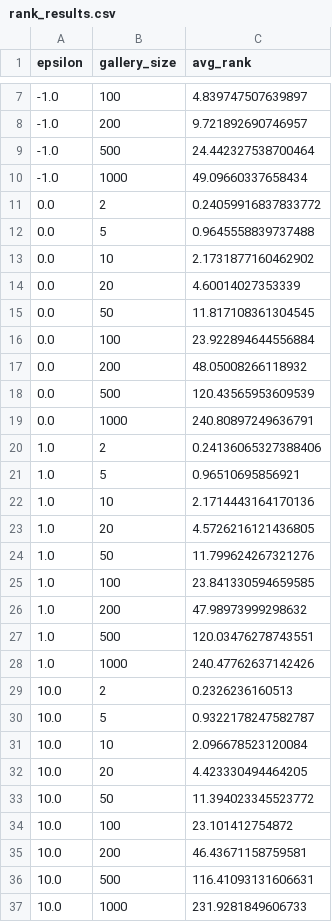
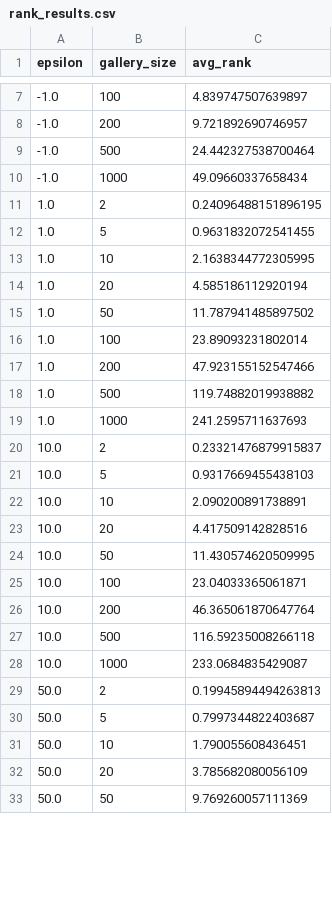
Before and after one commit to WahahaYes/FaceAnonEval, a CSV file: gallery_scaling/results/rank_results.csv, drawn as a sheet; only a part is shown, gaps mark what is left out; the diff covers the shown part only.

```diff
--- a/gallery_scaling/results/rank_results.csv
+++ b/gallery_scaling/results/rank_results.csv
@@ -10,28 +10,24 @@ epsilon,gallery_size,avg_rank
 -1.0,1000,49.09660337658434
-0.0,2,0.24059916837833772
-0.0,5,0.9645558839737488
-0.0,10,2.1731877160462902
-0.0,20,4.60014027353339
-0.0,50,11.817108361304545
-0.0,100,23.922894644556884
-0.0,200,48.05008266118932
-0.0,500,120.43565953609539
-0.0,1000,240.80897249636791
-1.0,2,0.24136065327388406
-1.0,5,0.96510695856921
-1.0,10,2.1714443164170136
-1.0,20,4.5726216121436805
-1.0,50,11.799624267321276
-1.0,100,23.841330594659585
-1.0,200,47.98973999298632
-1.0,500,120.03476278743551
-1.0,1000,240.47762637142426
-10.0,2,0.2326236160513
-10.0,5,0.9322178247582787
-10.0,10,2.096678523120084
-10.0,20,4.423330494464205
-10.0,50,11.394023345523772
-10.0,100,23.101412754872
-10.0,200,46.43671158759581
-10.0,500,116.41093131606631
-10.0,1000,231.9281849606733
+1.0,2,0.24096488151896195
+1.0,5,0.9631832072541455
+1.0,10,2.1638344772305995
+1.0,20,4.585186112920194
+1.0,50,11.787941485897502
+1.0,100,23.89093231802014
+1.0,200,47.923155152547466
+1.0,500,119.74882019938882
+1.0,1000,241.2595711637693
+10.0,2,0.23321476879915837
+10.0,5,0.9317669455438103
+10.0,10,2.090200891738891
+10.0,20,4.417509142828516
+10.0,50,11.430574620509995
+10.0,100,23.04033365061871
+10.0,200,46.365061870647764
+10.0,500,116.59235008266118
+10.0,1000,233.0684835429087
+50.0,2,0.19945894494263813
+50.0,5,0.7997344822403687
+50.0,10,1.790055608436451
+50.0,20,3.785682080056109
+50.0,50,9.769260057111369
```
Also changed, not shown: 13 added rows, 9 removed rows and 9 edited cells elsewhere in this file, gallery_scaling/results/accuracy_results.csv, gallery_scaling/results/extrapolation.csv, 5 other files.
